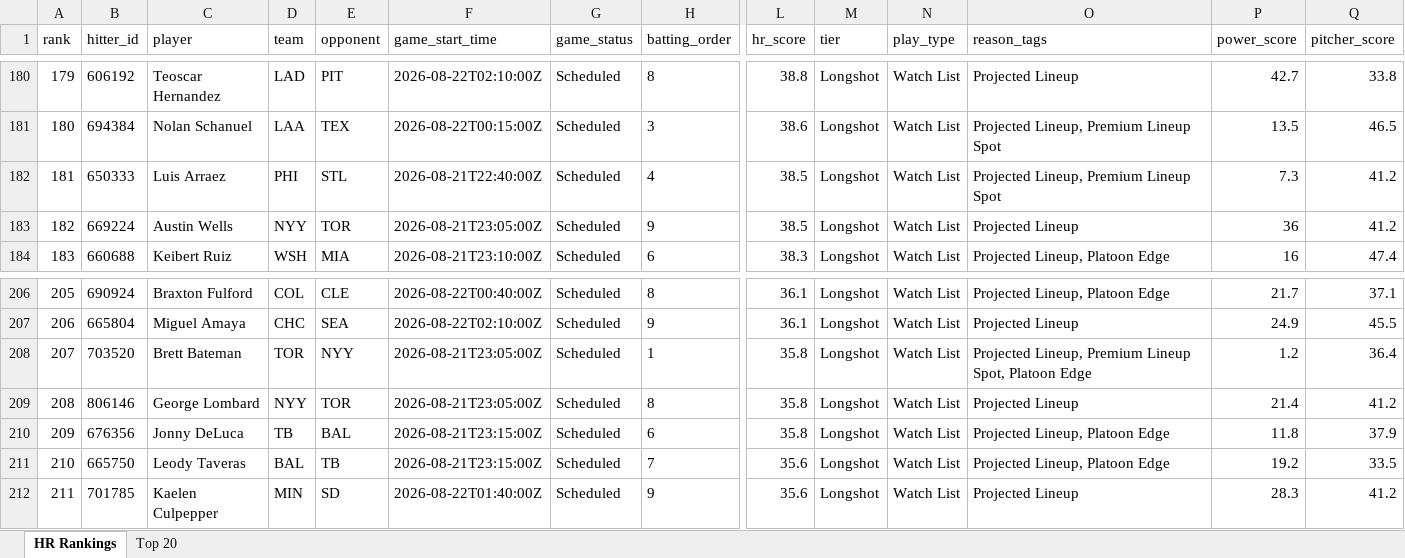
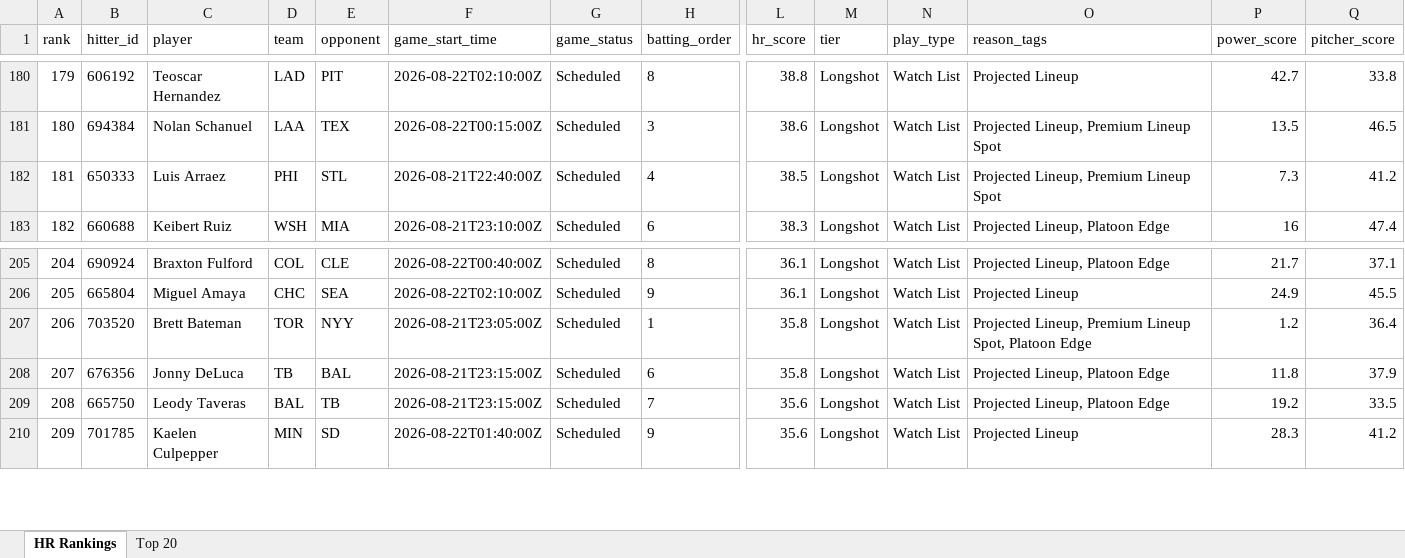
Before and after one commit to etbell28/barreliq, an Excel workbook: outputs/daily/hr_rankings_2026-08-21.xlsx, sheet HR Rankings, drawn as a sheet; only a part is shown, gaps mark what is left out; values as stored, in another font and other column widths than the file's, no borders; removed rows and columns are numbered as before the commit, all else as after; rows hold the shown columns only; the diff covers the shown part only; the diff names each change by its address in the sheet, - before the commit and + after, or states it on an @@ line.

```diff
--- a/outputs/daily/hr_rankings_2026-08-21.xlsx (sheet HR Rankings)
+++ b/outputs/daily/hr_rankings_2026-08-21.xlsx (sheet HR Rankings)
@@ column A (rank) renumbered between rows 12 and 220 @@
-row 183: 182 | 669224 | Austin Wells | NYY | TOR | 2026-08-21T23:05:00Z | Scheduled | 9 | 38.5 | Longshot | Watch List | Projected Lineup | 36 | 41.2
-row 209: 208 | 806146 | George Lombard | NYY | TOR | 2026-08-21T23:05:00Z | Scheduled | 8 | 35.8 | Longshot | Watch List | Projected Lineup | 21.4 | 41.2
```
Also changed, not shown: 9 added rows and 7 removed rows elsewhere in this sheet, sheet Top 20, outputs/daily/hr_rankings_2026-08-21_full.xlsx, 14 other files.
